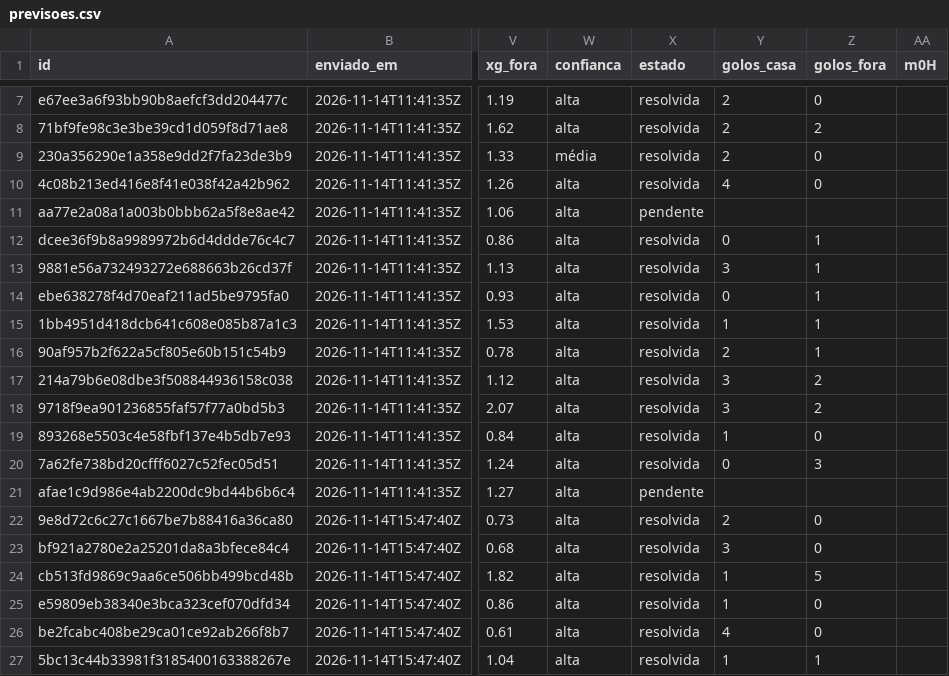
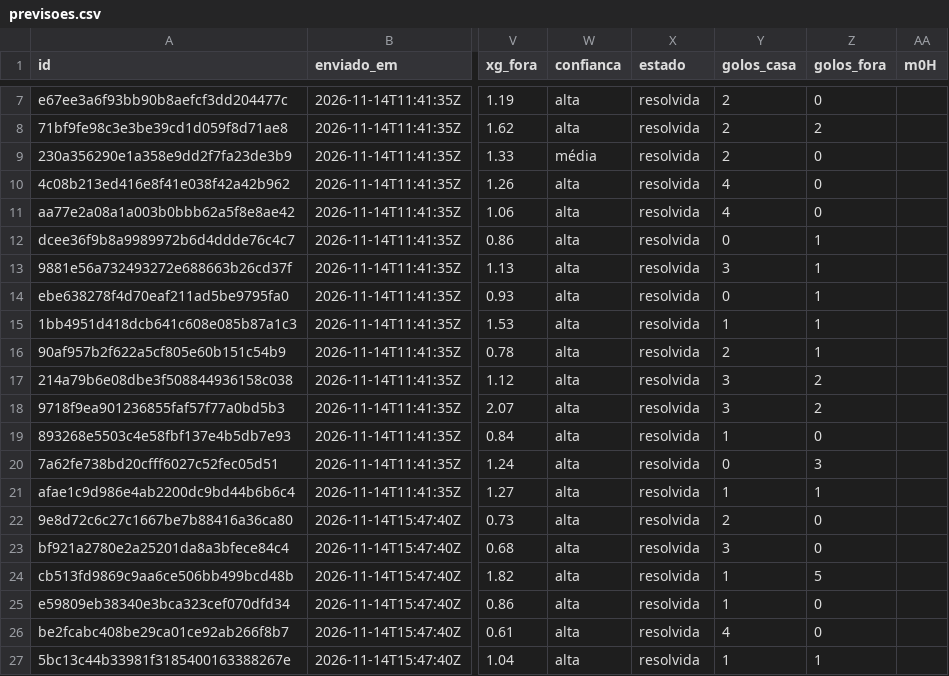
Before and after one commit to mantovunas/analista-desporto, a CSV file: historico/previsoes.csv, drawn as a sheet; only a part is shown, gaps mark what is left out; the diff names each change by its address in the sheet, - before the commit and + after, or states it on an @@ line.

Commit message:
Atualizar histórico

```diff
--- a/historico/previsoes.csv
+++ b/historico/previsoes.csv
-X11 (estado): pendente
+X11 (estado): resolvida
-Y11 (golos_casa): (empty)
+Y11 (golos_casa): 4
-Z11 (golos_fora): (empty)
+Z11 (golos_fora): 0
-X21 (estado): pendente
+X21 (estado): resolvida
-Y21 (golos_casa): (empty)
+Y21 (golos_casa): 1
-Z21 (golos_fora): (empty)
+Z21 (golos_fora): 1
```
